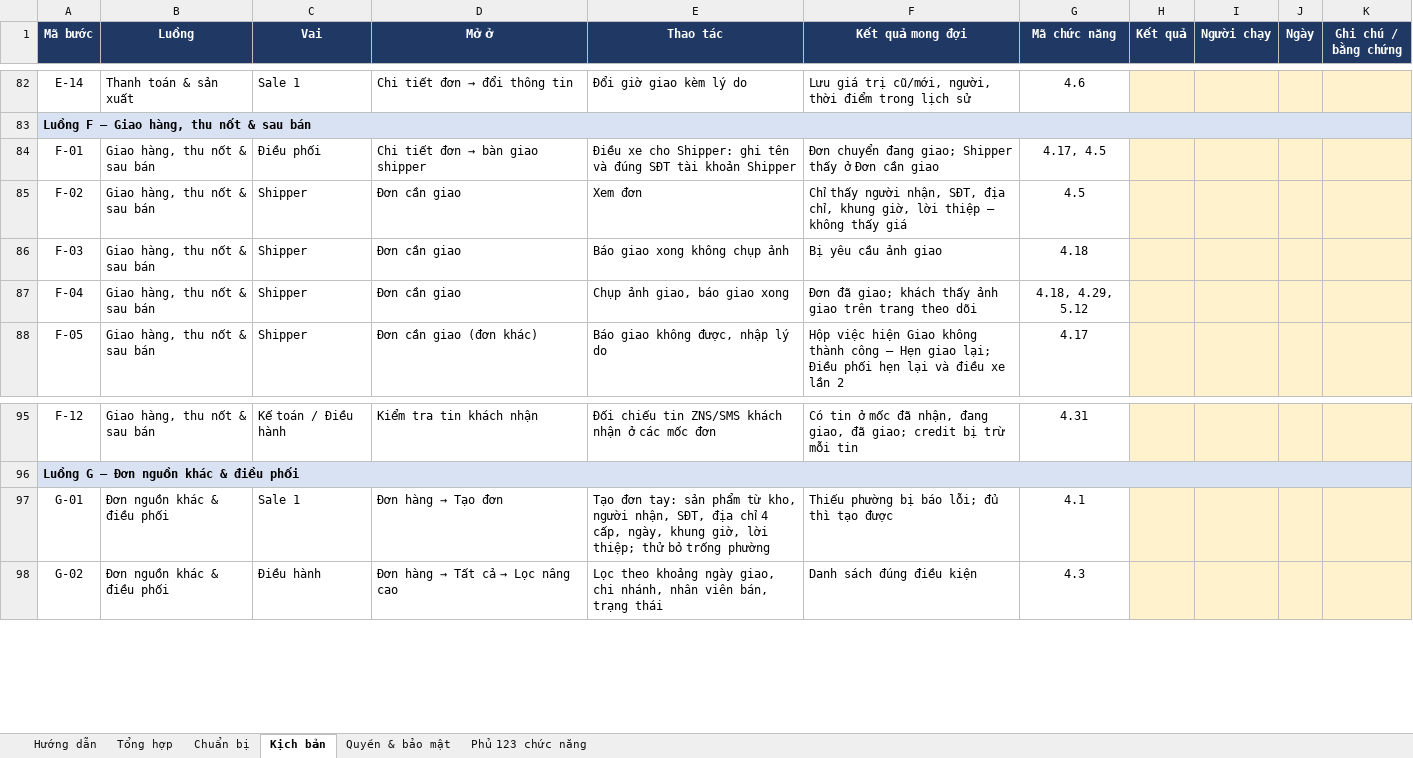
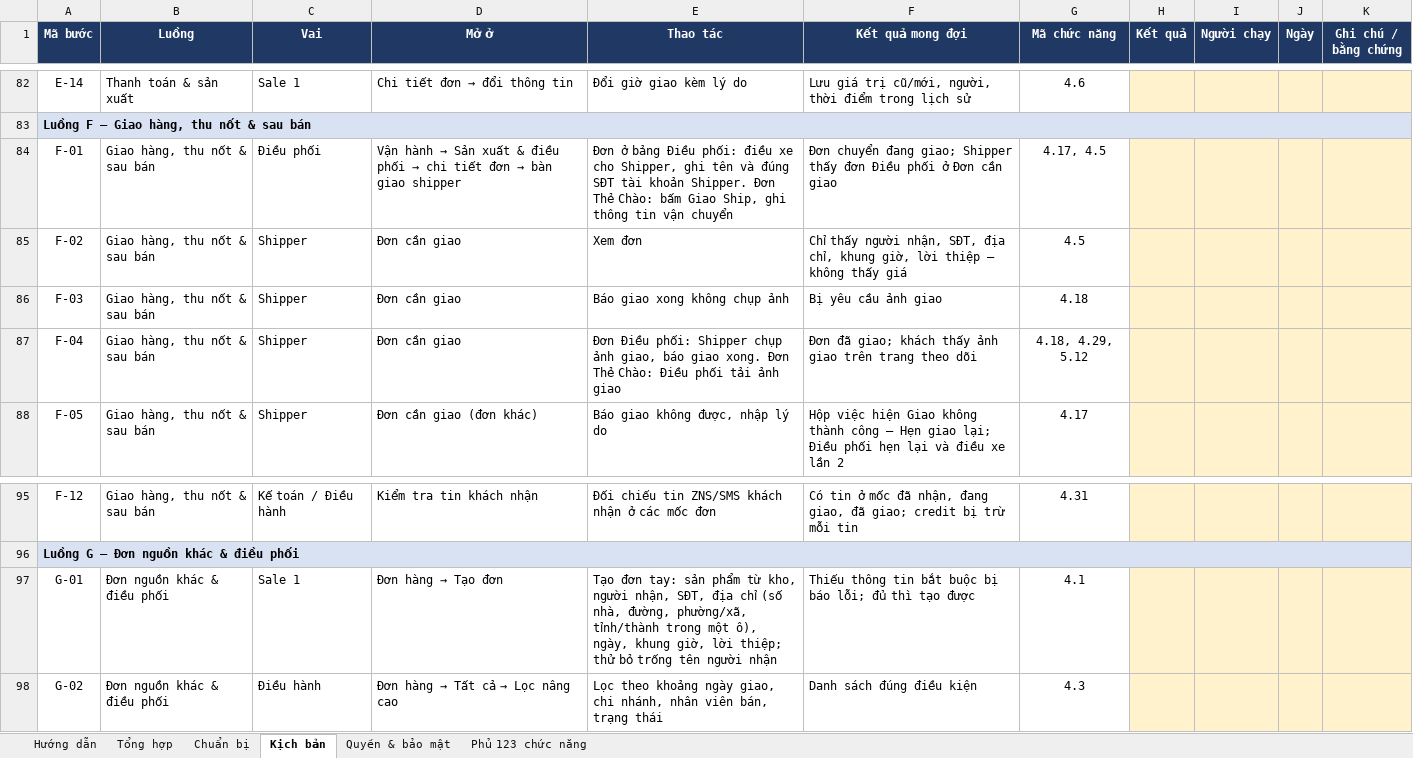
Before and after one commit to tuans2/smeos-ALG, an Excel workbook: docs/nghiem-thu/CHECKLIST_NGHIEM_THU_123_CHUC_NANG.xlsx, sheet Kịch bản, drawn as a sheet; only a part is shown, gaps mark what is left out; values as stored, in another font and other column widths than the file's, no borders; conditional formats not drawn; the diff names each change by its address in the sheet, - before the commit and + after, or states it on an @@ line.

```diff
--- a/docs/nghiem-thu/CHECKLIST_NGHIEM_THU_123_CHUC_NANG.xlsx (sheet Kịch bản)
+++ b/docs/nghiem-thu/CHECKLIST_NGHIEM_THU_123_CHUC_NANG.xlsx (sheet Kịch bản)
@@ D84 (Mở ở): Chi tiết đơn… → Vận hành → Sản xuất & điều phối → chi tiết đơn… @@
-E84 (Thao tác): Điều xe cho Shipper: ghi tên và đúng SĐT tài khoản Shipper
+E84 (Thao tác): Đơn ở bảng Điều phối: điều xe cho Shipper, ghi tên và đúng SĐT tài khoản Shipper. Đơn Thẻ Chào: bấm Giao Ship, ghi thông tin vận chuyển
-F84 (Kết quả mong đợi): …Shipper thấy ở Đơn…
+F84 (Kết quả mong đợi): …Shipper thấy đơn Điều phối ở Đơn…
-E87 (Thao tác): Chụp ảnh giao, báo giao xong
+E87 (Thao tác): Đơn Điều phối: Shipper chụp ảnh giao, báo giao xong. Đơn Thẻ Chào: Điều phối tải ảnh giao
-E97 (Thao tác): …địa chỉ 4 cấp, ngày, khung giờ, lời thiệp; thử bỏ trống phường
+E97 (Thao tác): …địa chỉ (số nhà, đường, phường/xã, tỉnh/thành trong một ô), ngày, khung giờ, lời thiệp; thử bỏ trống tên người nhận
-F97 (Kết quả mong đợi): Thiếu phường bị báo…
+F97 (Kết quả mong đợi): Thiếu thông tin bắt buộc bị báo…
```
Also changed, not shown: 5 other files.
